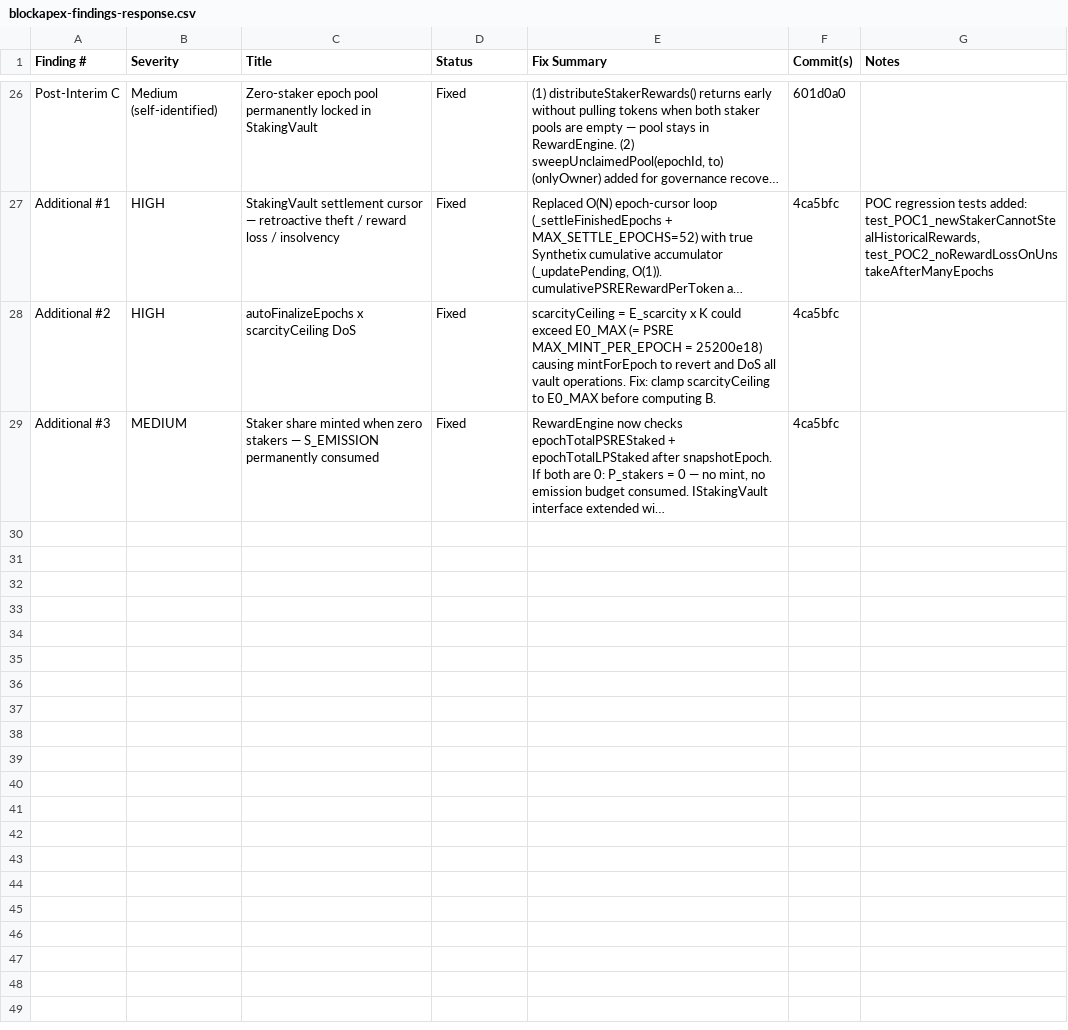
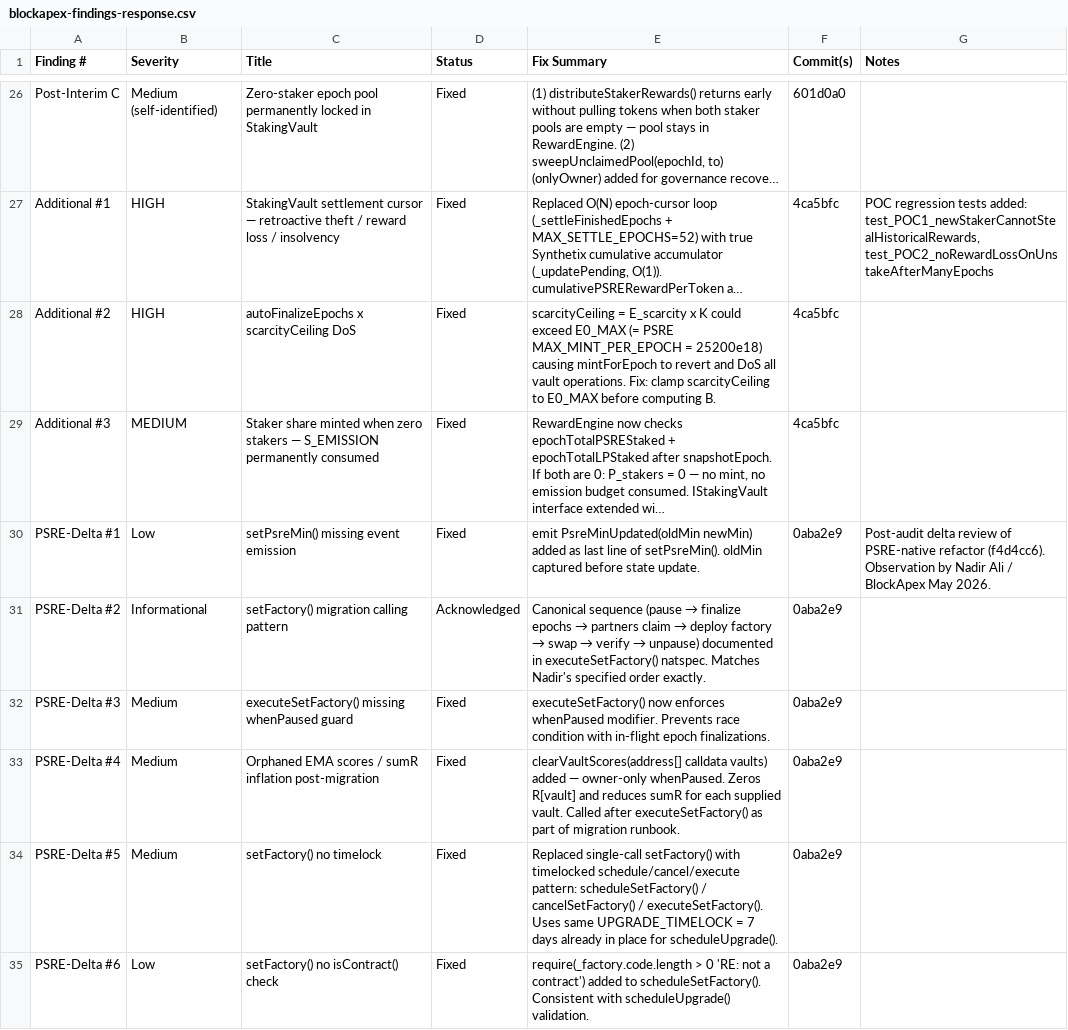
Before and after one commit to wealthhealthai/prospereum-protocol, a CSV file: audit/blockapex-findings-response.csv, drawn as a sheet; only a part is shown, gaps mark what is left out; long unchanged cells end in …; the diff names each change by its address in the sheet, - before the commit and + after, or states it on an @@ line.

Commit message:
docs: add PSRE-delta #1-#6 to audit findings CSV — Nadir cleared all, good to proceed

```diff
--- a/audit/blockapex-findings-response.csv
+++ b/audit/blockapex-findings-response.csv
+row 30: PSRE-Delta #1 | Low | setPsreMin() missing event emission | Fixed | emit PsreMinUpdated(oldMin newMin) added as last line of setPsreMin(). oldMin captured before state update. | 0aba2e9 | Post-audit delta review of PSRE-native refactor (f4d4cc6). Observation by Nadir Ali / BlockApex May 2026.
+row 31: PSRE-Delta #2 | Informational | setFactory() migration calling pattern | Acknowledged | Canonical sequence (pause → finalize epochs → partners claim → deploy factory → swap → verify → unpause) documented in executeSetFactory() natspec. Matches Nadir's specified order exactly. | 0aba2e9
+row 32: PSRE-Delta #3 | Medium | executeSetFactory() missing whenPaused guard | Fixed | executeSetFactory() now enforces whenPaused modifier. Prevents race condition with in-flight epoch finalizations. | 0aba2e9
+row 33: PSRE-Delta #4 | Medium | Orphaned EMA scores / sumR inflation post-migration | Fixed | clearVaultScores(address[] calldata vaults) added — owner-only whenPaused. Zeros R[vault] and reduces sumR for each supplied vault. Called after executeSetFactory() as part of migration runbook. | 0aba2e9
+row 34: PSRE-Delta #5 | Medium | setFactory() no timelock | Fixed | Replaced single-call setFactory() with timelocked schedule/cancel/execute pattern: scheduleSetFactory() / cancelSetFactory() / executeSetFactory(). Uses same UPGRADE_TIMELOCK = 7 days already in place for scheduleUpgrade(). | 0aba2e9
+row 35: PSRE-Delta #6 | Low | setFactory() no isContract() check | Fixed | require(_factory.code.length > 0 'RE: not a contract') added to scheduleSetFactory(). Consistent with scheduleUpgrade() validation. | 0aba2e9
```
